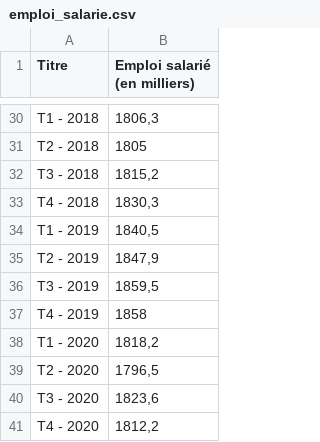
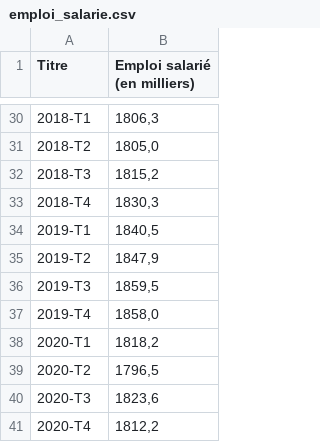
Before and after one commit to Atelier-parisien-d-urbanisme/Observatoire-economie-paris, a CSV file: 2_Evolution_de_l_emploi/2_1_Emploi_salarie/emploi_salarie.csv, drawn as a sheet; only a part is shown, gaps mark what is left out; removed rows and columns are numbered as before the commit, all else as after; the diff covers the shown part only; the diff names each change by its address in the sheet, - before the commit and + after, or states it on an @@ line.

```diff
--- a/2_Evolution_de_l_emploi/2_1_Emploi_salarie/emploi_salarie.csv
+++ b/2_Evolution_de_l_emploi/2_1_Emploi_salarie/emploi_salarie.csv
-A30 (Titre): T1 - 2018
+A30 (Titre): 2018-T1
-row 31: T2 - 2018 | 1805
+row 31: 2018-T2 | 1805,0
-A32 (Titre): T3 - 2018
+A32 (Titre): 2018-T3
-A33 (Titre): T4 - 2018
+A33 (Titre): 2018-T4
-A34 (Titre): T1 - 2019
+A34 (Titre): 2019-T1
-A35 (Titre): T2 - 2019
+A35 (Titre): 2019-T2
-A36 (Titre): T3 - 2019
+A36 (Titre): 2019-T3
-row 37: T4 - 2019 | 1858
+row 37: 2019-T4 | 1858,0
-A38 (Titre): T1 - 2020
+A38 (Titre): 2020-T1
-A39 (Titre): T2 - 2020
+A39 (Titre): 2020-T2
-A40 (Titre): T3 - 2020
+A40 (Titre): 2020-T3
-A41 (Titre): T4 - 2020
+A41 (Titre): 2020-T4
```
Also changed, not shown: 1 added row, 1 removed row and 27 edited cells elsewhere in this file.
